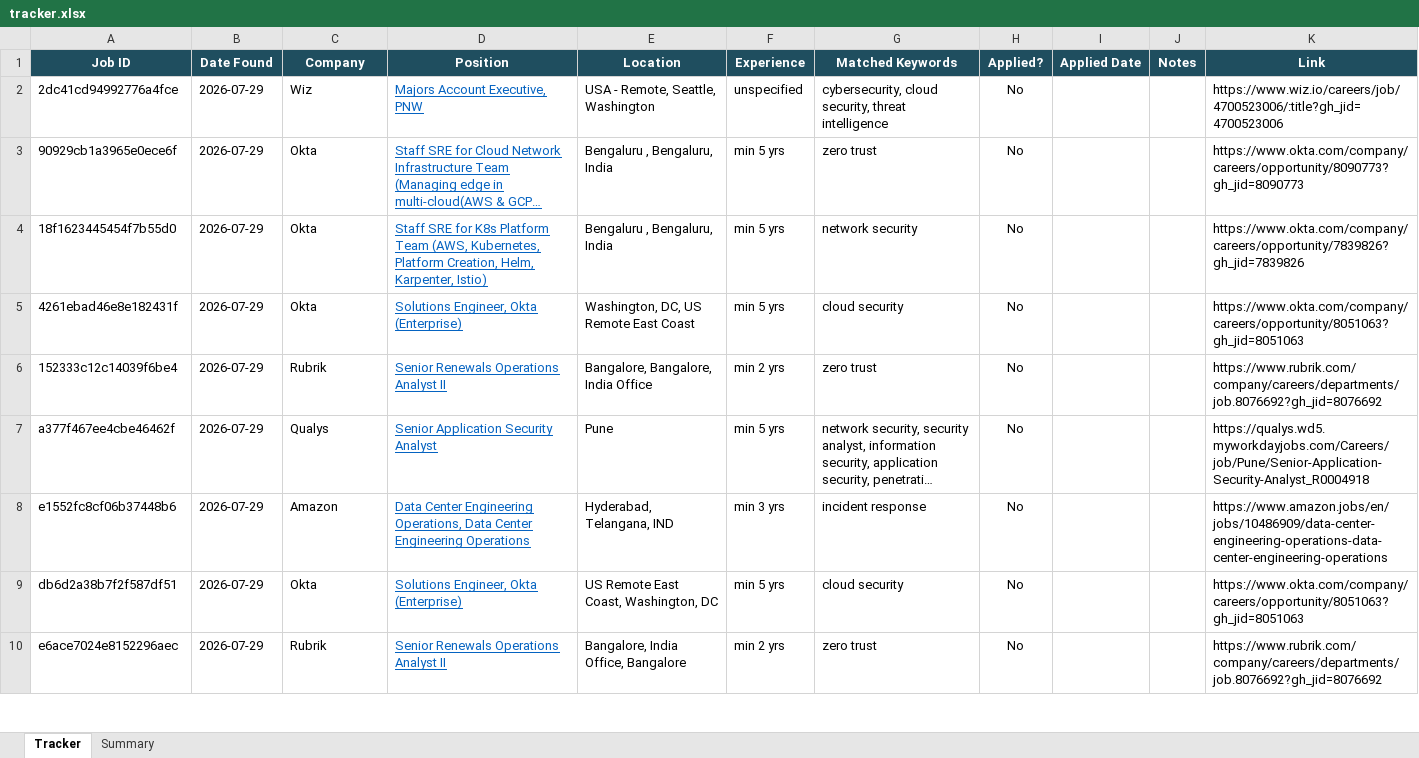
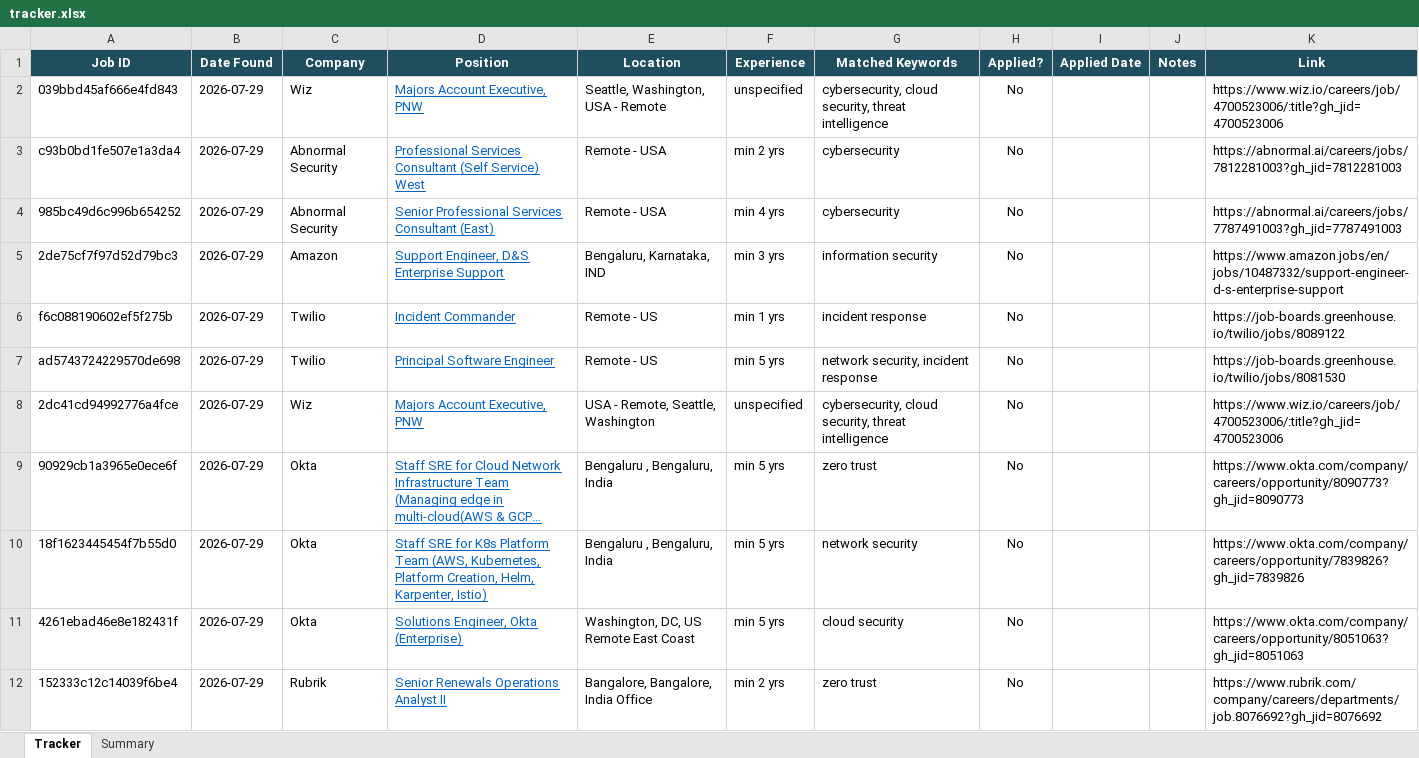
Before and after one commit to rajattiwari-stack/job-sentinel, an Excel workbook: tracker.xlsx, sheet Tracker, drawn as a sheet; only a part is shown; the shorter side is filled out with more unchanged rows; long unchanged cells end in …; values as stored, in another font and other column widths than the file's, no borders; conditional formats not drawn; the diff names each change by its address in the sheet, - before the commit and + after, or states it on an @@ line.

```diff
--- a/tracker.xlsx (sheet Tracker)
+++ b/tracker.xlsx (sheet Tracker)
+row 2: 039bbd45af666e4fd843 | 2026-07-29 | Wiz | Majors Account Executive, PNW | Seattle, Washington, USA - Remote | unspecified | cybersecurity, cloud security, threat intelligence | No |  |  | https://www.wiz.io/careers/job/4700523006/:title?gh_jid=4700523006
+row 3: c93b0bd1fe507e1a3da4 | 2026-07-29 | Abnormal Security | Professional Services Consultant (Self Service) West | Remote - USA | min 2 yrs | cybersecurity | No |  |  | https://abnormal.ai/careers/jobs/7812281003?gh_jid=7812281003
+row 4: 985bc49d6c996b654252 | 2026-07-29 | Abnormal Security | Senior Professional Services Consultant (East) | Remote - USA | min 4 yrs | cybersecurity | No |  |  | https://abnormal.ai/careers/jobs/7787491003?gh_jid=7787491003
+row 5: 2de75cf7f97d52d79bc3 | 2026-07-29 | Amazon | Support Engineer, D&S Enterprise Support | Bengaluru, Karnataka, IND | min 3 yrs | information security | No |  |  | https://www.amazon.jobs/en/jobs/10487332/support-engineer-d-s-enterprise-support
+row 6: f6c088190602ef5f275b | 2026-07-29 | Twilio | Incident Commander | Remote - US | min 1 yrs | incident response | No |  |  | https://job-boards.greenhouse.io/twilio/jobs/8089122
+row 7: ad5743724229570de698 | 2026-07-29 | Twilio | Principal Software Engineer | Remote - US | min 5 yrs | network security, incident response | No |  |  | https://job-boards.greenhouse.io/twilio/jobs/8081530
```
Also changed, not shown: 1 other file.
